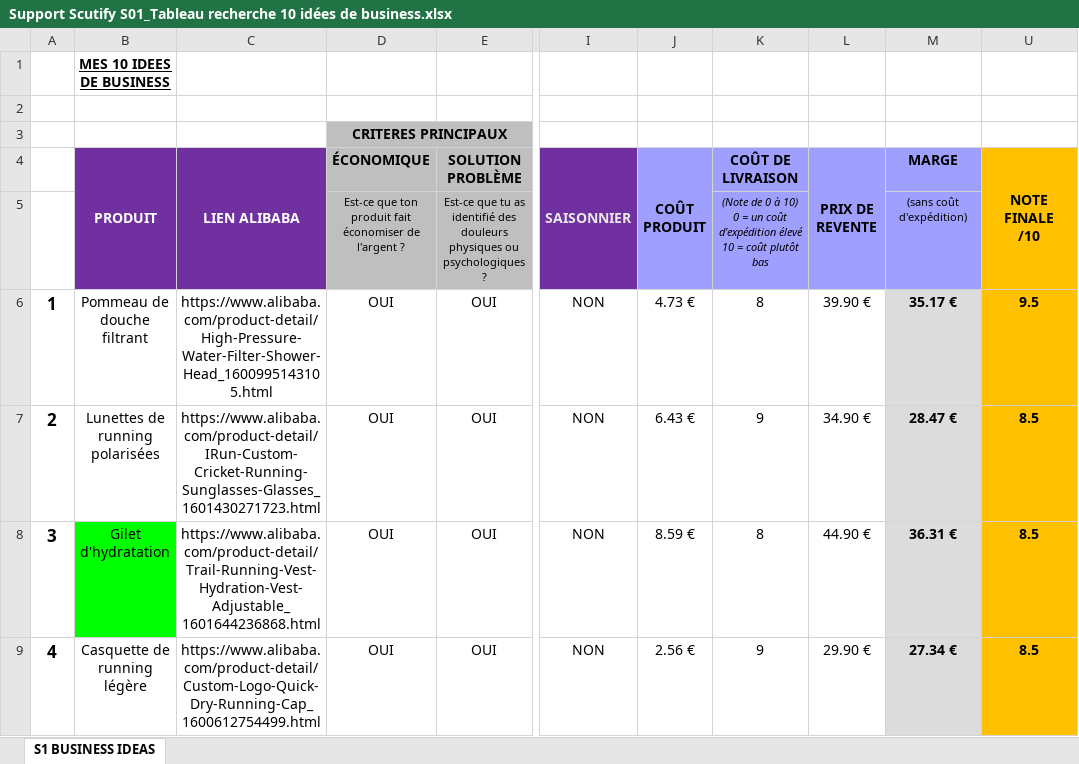
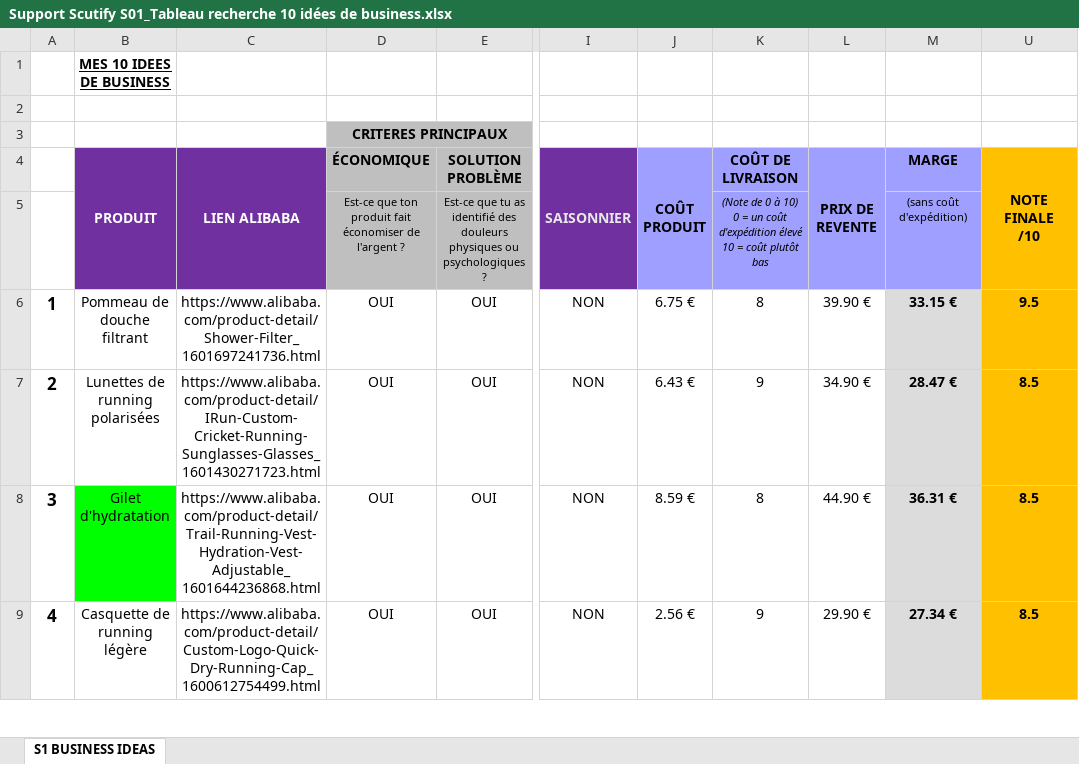
Before and after one commit to jgnrpgn9hd-cmd/Jimy, an Excel workbook: scutify/Support Scutify S01_Tableau recherche 10 idées de business.xlsx, sheet S1 BUSINESS IDEAS, drawn as a sheet; only a part is shown, gaps mark what is left out; values as stored, in another font and other column widths than the file's, no borders; charts and pictures not drawn; the diff names each change by its address in the sheet, - before the commit and + after, or states it on an @@ line.

```diff
--- a/scutify/Support Scutify S01_Tableau recherche 10 idées de business.xlsx (sheet S1 BUSINESS IDEAS)
+++ b/scutify/Support Scutify S01_Tableau recherche 10 idées de business.xlsx (sheet S1 BUSINESS IDEAS)
-C6 (LIEN ALIBABA): https://www.alibaba.com/product-detail/High-Pressure-Water-Filter-Shower-Head_1600995143105.html
+C6 (LIEN ALIBABA): https://www.alibaba.com/product-detail/Shower-Filter_1601697241736.html
-J6 (COÛT PRODUIT): 4.73 €
+J6 (COÛT PRODUIT): 6.75 €
-M6 (MARGE): 35.17 €
+M6 (MARGE): 33.15 €
```
Also changed, not shown: hidden cells, scutify/Support Scutify S01 - version avec analyses.xlsx, 4 other files.
